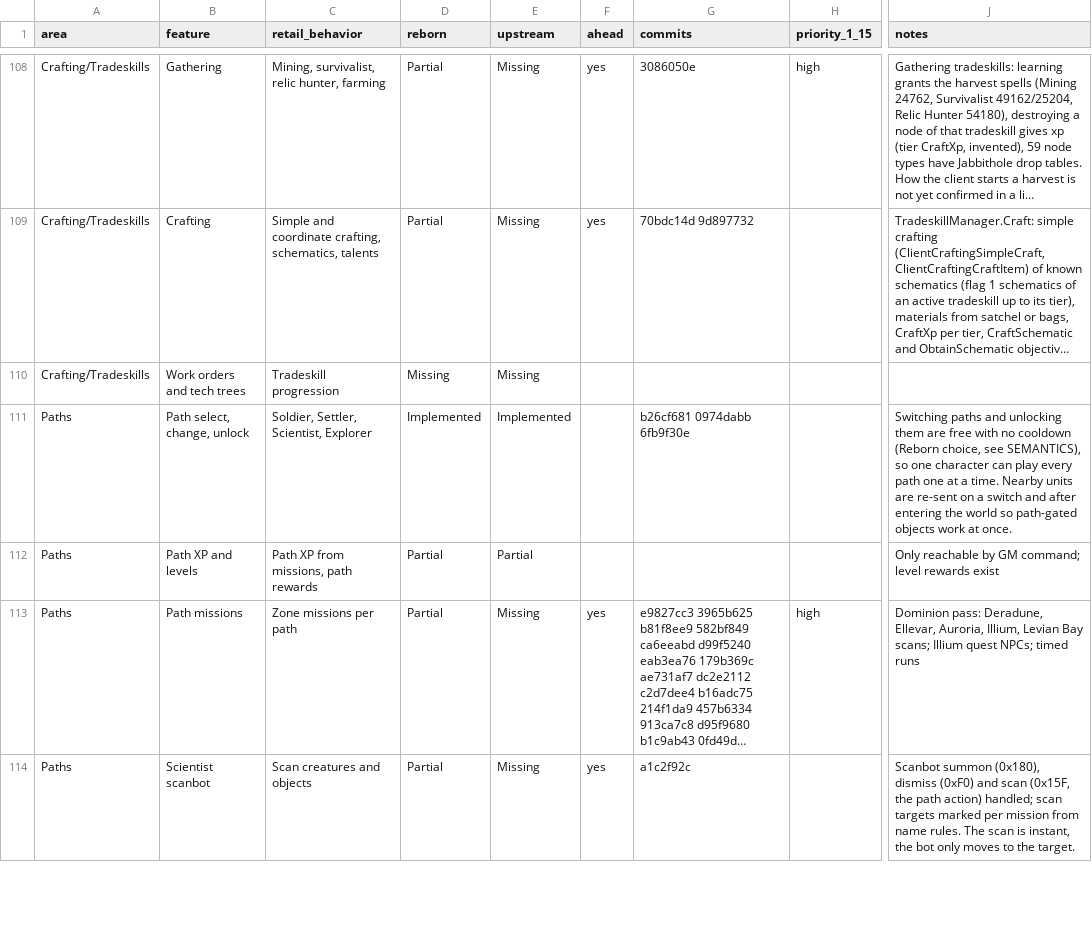
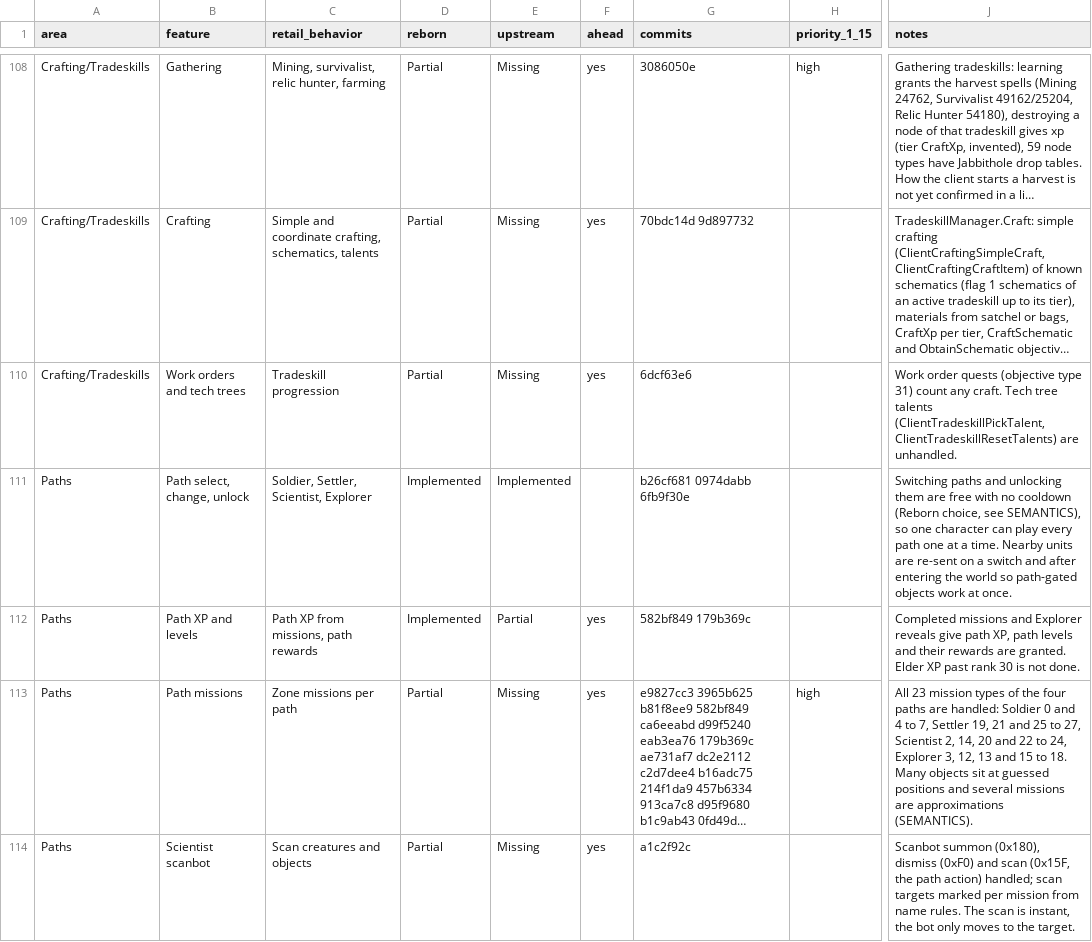
Before and after one commit to th3bluecarp/nexus-reborn, a CSV file: docs/reborn/parity.csv, drawn as a sheet; only a part is shown, gaps mark what is left out; long unchanged cells end in …; the diff covers the shown part only; the diff names each change by its address in the sheet, - before the commit and + after, or states it on an @@ line.

```diff
--- a/docs/reborn/parity.csv
+++ b/docs/reborn/parity.csv
-D110 (reborn): Missing
+D110 (reborn): Partial
-F110 (ahead): (empty)
+F110 (ahead): yes
-G110 (commits): (empty)
+G110 (commits): 6dcf63e6
-J110 (notes): (empty)
+J110 (notes): Work order quests (objective type 31) count any craft. Tech tree talents (ClientTradeskillPickTalent, ClientTradeskillResetTalents) are unhandled.
-D112 (reborn): Partial
+D112 (reborn): Implemented
-F112 (ahead): (empty)
+F112 (ahead): yes
-G112 (commits): (empty)
+G112 (commits): 582bf849 179b369c
-J112 (notes): Only reachable by GM command; level rewards exist
+J112 (notes): Completed missions and Explorer reveals give path XP, path levels and their rewards are granted. Elder XP past rank 30 is not done.
-J113 (notes): Dominion pass: Deradune, Ellevar, Auroria, Illium, Levian Bay scans; Illium quest NPCs; timed runs
+J113 (notes): All 23 mission types of the four paths are handled: Soldier 0 and 4 to 7, Settler 19, 21 and 25 to 27, Scientist 2, 14, 20 and 22 to 24, Explorer 3, 12, 13 and 15 to 18. Many objects sit at guessed positions and several missions are approximations (SEMANTICS).
```
Also changed, not shown: 29 edited cells elsewhere in this file, 3 other files.
